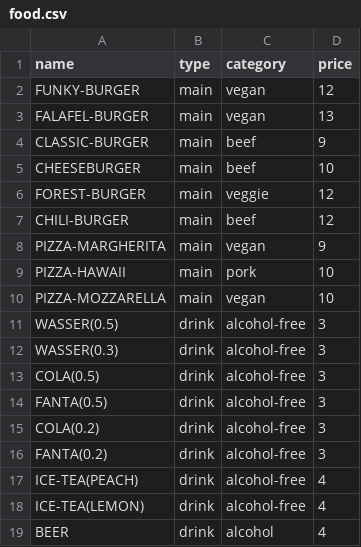
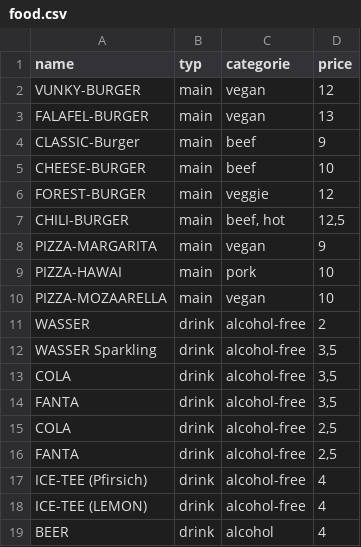
Before and after one commit to WhoDeniz/EPR_AB_7, a CSV file: food.csv, drawn as a sheet.

Commit message:
Update food.csv
Man kann damit dann besser arbeiten weil die Liter angaben nur stören

```diff
--- a/food.csv
+++ b/food.csv
@@ -1,19 +1,19 @@
-name;type;category;price
-FUNKY-BURGER;main;vegan;12
+name;typ;categorie;price
+VUNKY-BURGER;main;vegan;12
 FALAFEL-BURGER;main;vegan;13
-CLASSIC-BURGER;main;beef;9
-CHEESEBURGER;main;beef;10
+CLASSIC-Burger;main;beef;9
+CHEESE-BURGER;main;beef;10
 FOREST-BURGER;main;veggie;12
-CHILI-BURGER;main;beef;12
-PIZZA-MARGHERITA;main;vegan;9
-PIZZA-HAWAII;main;pork;10
-PIZZA-MOZZARELLA;main;vegan;10
-WASSER(0.5);drink;alcohol-free;3
-WASSER(0.3);drink;alcohol-free;3
-COLA(0.5);drink;alcohol-free;3
-FANTA(0.5);drink;alcohol-free;3
-COLA(0.2);drink;alcohol-free;3
-FANTA(0.2);drink;alcohol-free;3
-ICE-TEA(PEACH);drink;alcohol-free;4
-ICE-TEA(LEMON);drink;alcohol-free;4
+CHILI-BURGER;main;beef, hot;12,5
+PIZZA-MARGARITA;main;vegan;9
+PIZZA-HAWAI;main;pork;10
+PIZZA-MOZAARELLA;main;vegan;10
+WASSER ;drink;alcohol-free;2
+WASSER Sparkling ;drink;alcohol-free;3,5
+COLA ;drink;alcohol-free;3,5
+FANTA ;drink;alcohol-free;3,5
+COLA ;drink;alcohol-free;2,5
+FANTA ;drink;alcohol-free;2,5
+ICE-TEE (Pfirsich);drink;alcohol-free;4
+ICE-TEE (LEMON);drink;alcohol-free;4
 BEER;drink;alcohol;4
```
